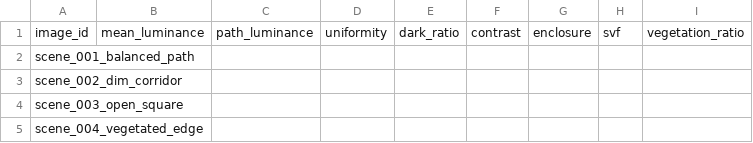
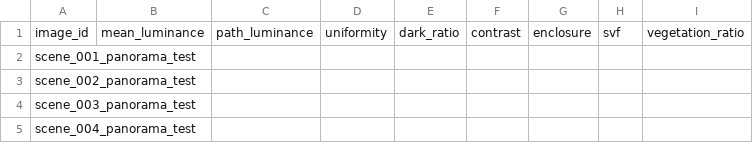
Before and after one commit to MustaphaBardan/Nighttime-Walkability, a CSV file: data/indicators.csv, drawn as a sheet.

```diff
--- a/data/indicators.csv
+++ b/data/indicators.csv
@@ -1,5 +1,5 @@
 image_id,mean_luminance,path_luminance,uniformity,dark_ratio,contrast,enclosure,svf,vegetation_ratio
-scene_001_balanced_path,,,,,,,,
-scene_002_dim_corridor,,,,,,,,
-scene_003_open_square,,,,,,,,
-scene_004_vegetated_edge,,,,,,,,
+scene_001_panorama_test,,,,,,,,
+scene_002_panorama_test,,,,,,,,
+scene_003_panorama_test,,,,,,,,
+scene_004_panorama_test,,,,,,,,
```
Also changed, not shown: 8 other files.
